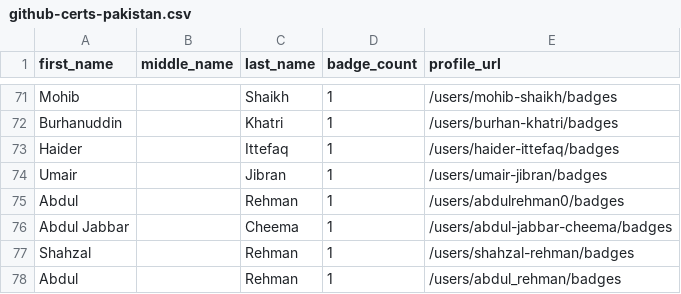
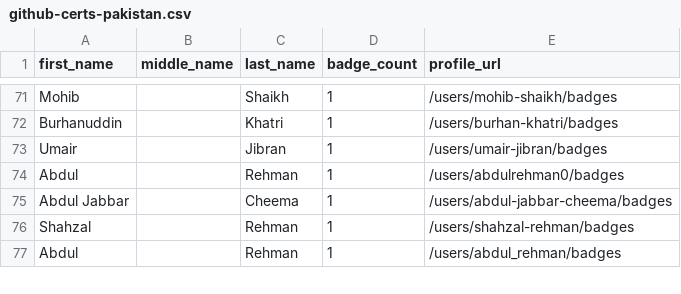
Before and after one commit to Joas707/github-certification-ranking-fork, a CSV file: datasource/github-certs-pakistan.csv, drawn as a sheet; only a part is shown, gaps mark what is left out; the diff names each change by its address in the sheet, - before the commit and + after, or states it on an @@ line.

```diff
--- a/datasource/github-certs-pakistan.csv
+++ b/datasource/github-certs-pakistan.csv
-row 73: Haider |  | Ittefaq | 1 | /users/haider-ittefaq/badges
```
Also changed, not shown: datasource/github-certs-brazil.csv, datasource/github-certs-india.csv, 14 other files.
